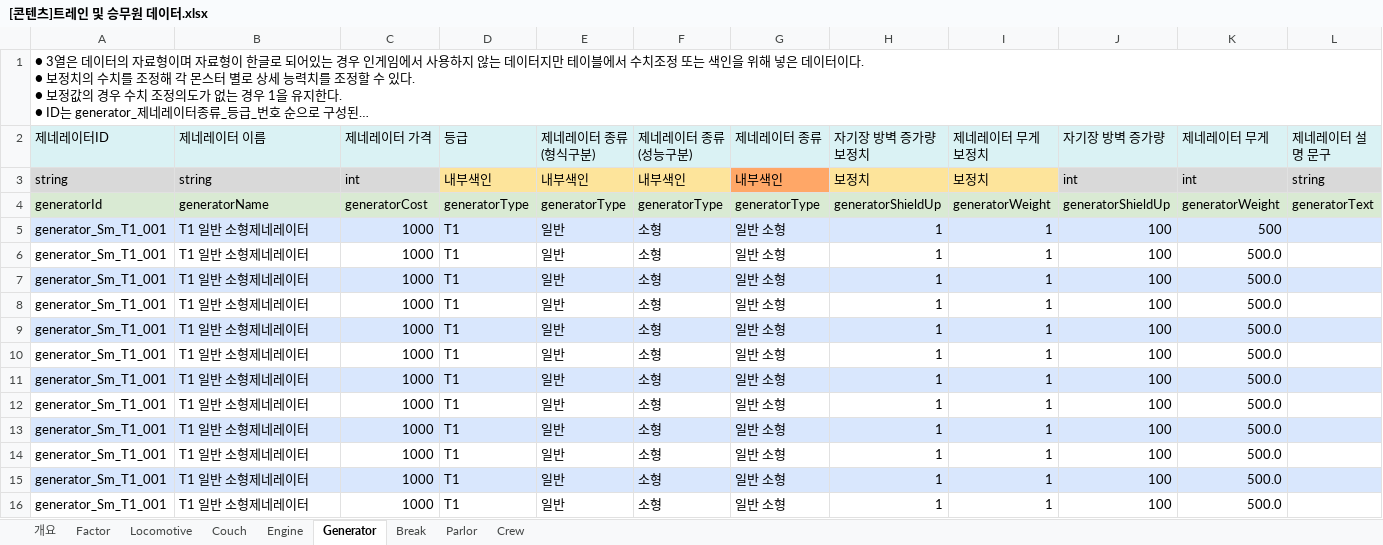
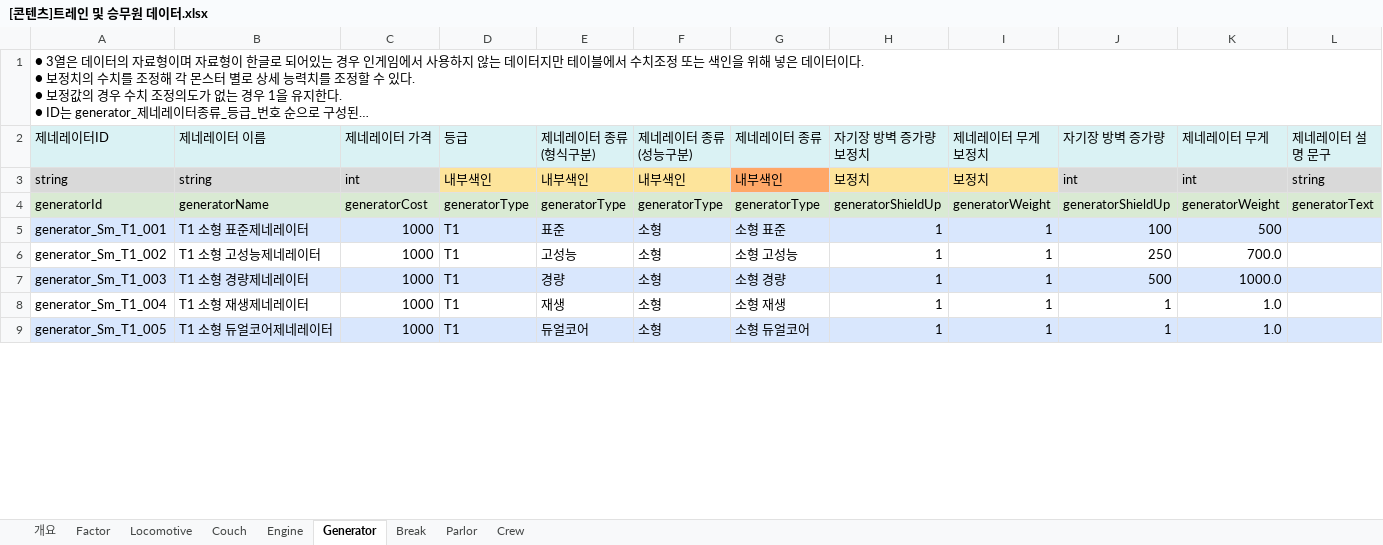
Before and after one commit to junghw0705/BattleSimulator, an Excel workbook: [콘텐츠]트레인 및 승무원 데이터.xlsx, sheet Generator, drawn as a sheet; only a part is shown; long unchanged cells end in …; values as stored, in another font and other column widths than the file's, no borders; removed rows and columns are numbered as before the commit, all else as after; the diff covers the shown part only; the diff names each change by its address in the sheet, - before the commit and + after, or states it on an @@ line.

```diff
--- a/[콘텐츠]트레인 및 승무원 데이터.xlsx (sheet Generator)
+++ b/[콘텐츠]트레인 및 승무원 데이터.xlsx (sheet Generator)
-B5 (제네레이터 이름): T1 일반 소형제네레이터
+B5 (제네레이터 이름): T1 소형 표준제네레이터
-E5 (제네레이터 종류(형식구분)): 일반
+E5 (제네레이터 종류(형식구분)): 표준
-G5 (제네레이터 종류): 일반 소형
+G5 (제네레이터 종류): 소형 표준
-A6 (제네레이터ID): generator_Sm_T1_001
+A6 (제네레이터ID): generator_Sm_T1_002
-B6 (제네레이터 이름): T1 일반 소형제네레이터
+B6 (제네레이터 이름): T1 소형 고성능제네레이터
-E6 (제네레이터 종류(형식구분)): 일반
+E6 (제네레이터 종류(형식구분)): 고성능
-G6 (제네레이터 종류): 일반 소형
+G6 (제네레이터 종류): 소형 고성능
-J6 (자기장 방벽 증가량): 100
+J6 (자기장 방벽 증가량): 250
-K6 (제네레이터 무게): 500.0
+K6 (제네레이터 무게): 700.0
-A7 (제네레이터ID): generator_Sm_T1_001
+A7 (제네레이터ID): generator_Sm_T1_003
-B7 (제네레이터 이름): T1 일반 소형제네레이터
+B7 (제네레이터 이름): T1 소형 경량제네레이터
-E7 (제네레이터 종류(형식구분)): 일반
+E7 (제네레이터 종류(형식구분)): 경량
-G7 (제네레이터 종류): 일반 소형
+G7 (제네레이터 종류): 소형 경량
-J7 (자기장 방벽 증가량): 100
+J7 (자기장 방벽 증가량): 500
-K7 (제네레이터 무게): 500.0
+K7 (제네레이터 무게): 1000.0
-A8 (제네레이터ID): generator_Sm_T1_001
+A8 (제네레이터ID): generator_Sm_T1_004
-B8 (제네레이터 이름): T1 일반 소형제네레이터
+B8 (제네레이터 이름): T1 소형 재생제네레이터
-E8 (제네레이터 종류(형식구분)): 일반
+E8 (제네레이터 종류(형식구분)): 재생
-G8 (제네레이터 종류): 일반 소형
+G8 (제네레이터 종류): 소형 재생
-J8:J9 (자기장 방벽 증가량): 100
+J8:J9 (자기장 방벽 증가량): 1
-K8:K9 (제네레이터 무게): 500.0
+K8:K9 (제네레이터 무게): 1.0
-A9 (제네레이터ID): generator_Sm_T1_001
+A9 (제네레이터ID): generator_Sm_T1_005
-B9 (제네레이터 이름): T1 일반 소형제네레이터
+B9 (제네레이터 이름): T1 소형 듀얼코어제네레이터
-E9 (제네레이터 종류(형식구분)): 일반
+E9 (제네레이터 종류(형식구분)): 듀얼코어
-G9 (제네레이터 종류): 일반 소형
+G9 (제네레이터 종류): 소형 듀얼코어
-row 10: generator_Sm_T1_001 | T1 일반 소형제네레이터 | 1000 | T1 | 일반 | 소형 | 일반 소형 | 1 | 1 | 100 | 500.0
-row 11: generator_Sm_T1_001 | T1 일반 소형제네레이터 | 1000 | T1 | 일반 | 소형 | 일반 소형 | 1 | 1 | 100 | 500.0
-row 12: generator_Sm_T1_001 | T1 일반 소형제네레이터 | 1000 | T1 | 일반 | 소형 | 일반 소형 | 1 | 1 | 100 | 500.0
-row 13: generator_Sm_T1_001 | T1 일반 소형제네레이터 | 1000 | T1 | 일반 | 소형 | 일반 소형 | 1 | 1 | 100 | 500.0
-row 14: generator_Sm_T1_001 | T1 일반 소형제네레이터 | 1000 | T1 | 일반 | 소형 | 일반 소형 | 1 | 1 | 100 | 500.0
-row 15: generator_Sm_T1_001 | T1 일반 소형제네레이터 | 1000 | T1 | 일반 | 소형 | 일반 소형 | 1 | 1 | 100 | 500.0
-row 16: generator_Sm_T1_001 | T1 일반 소형제네레이터 | 1000 | T1 | 일반 | 소형 | 일반 소형 | 1 | 1 | 100 | 500.0
```
Also changed, not shown: 145 added rows and 18 removed rows elsewhere in this sheet, sheet Parlor, sheet Couch, sheet Engine, sheet Break, sheet Factor, formulas that keep their value, [전투]레벨디자인 및 몬스터 데이터.xlsx, 1 other file.
